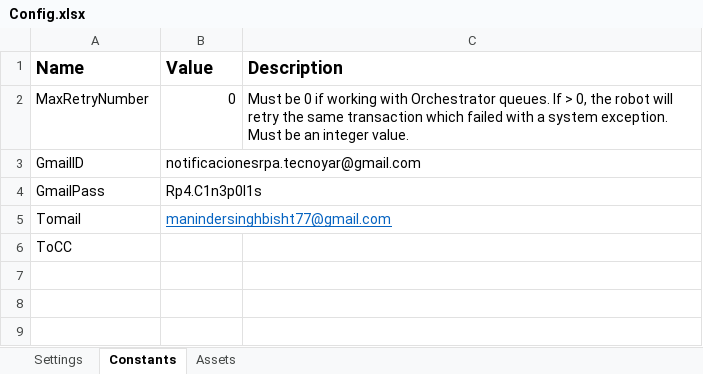
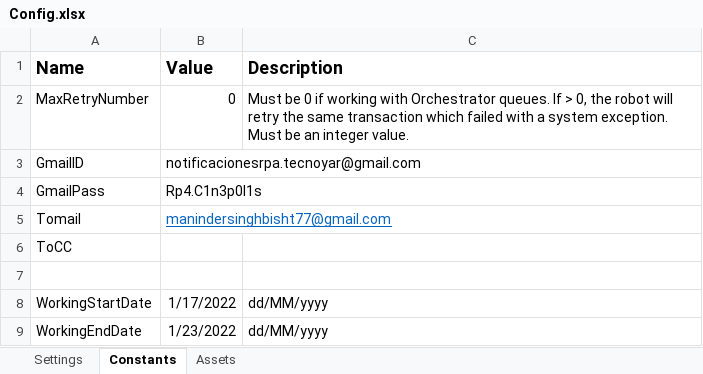
Before and after one commit to Tecnoyar/CinepolisSpain, an Excel workbook: Data/Config.xlsx, sheet Constants, drawn as a sheet; values as stored, in another font and other column widths than the file's, no borders; the diff names each change by its address in the sheet, - before the commit and + after, or states it on an @@ line.

```diff
--- a/Data/Config.xlsx (sheet Constants)
+++ b/Data/Config.xlsx (sheet Constants)
+row 7: (empty)
+row 8: WorkingStartDate | 1/17/2022 | dd/MM/yyyy
+row 9: WorkingEndDate | 1/23/2022 | dd/MM/yyyy
```
Also changed, not shown: 1 other file.
